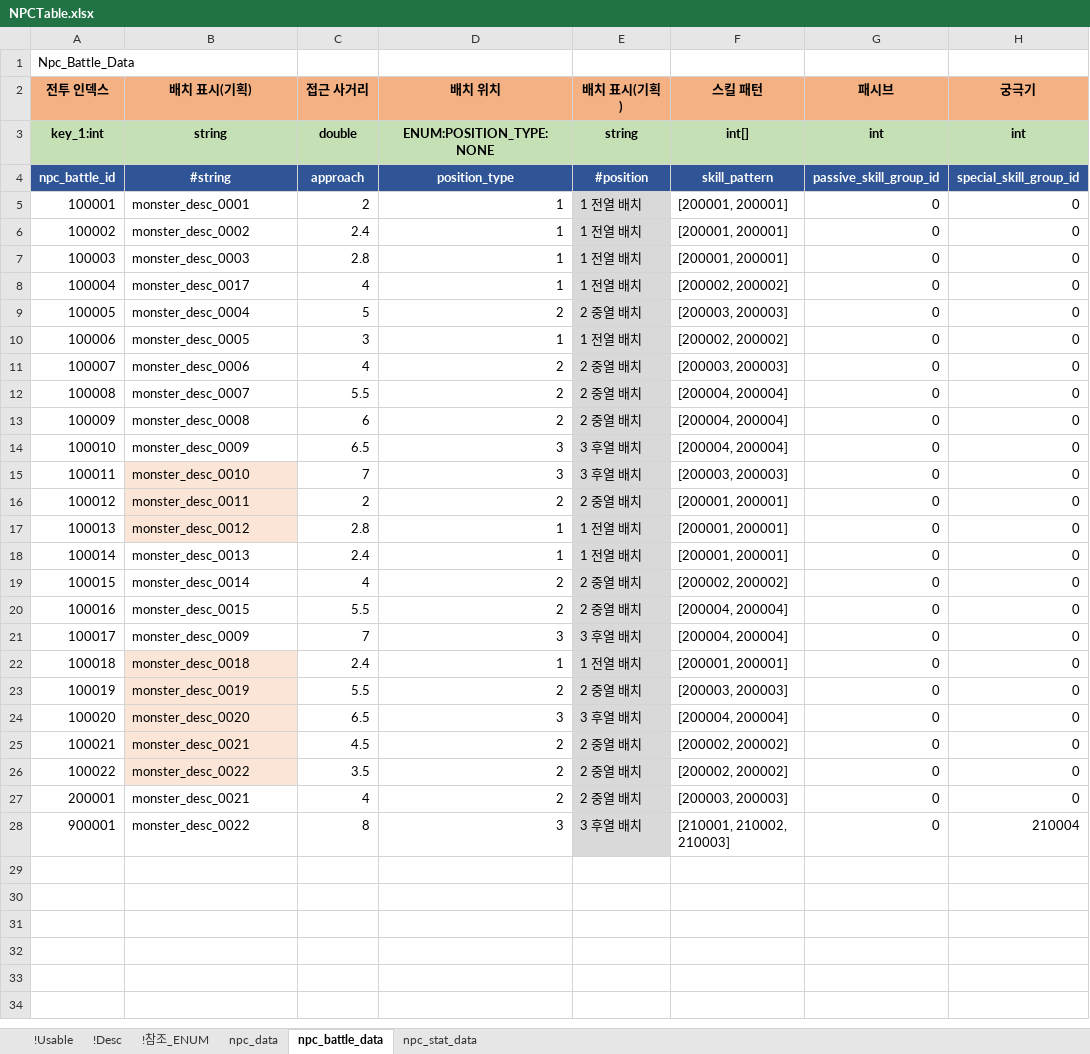
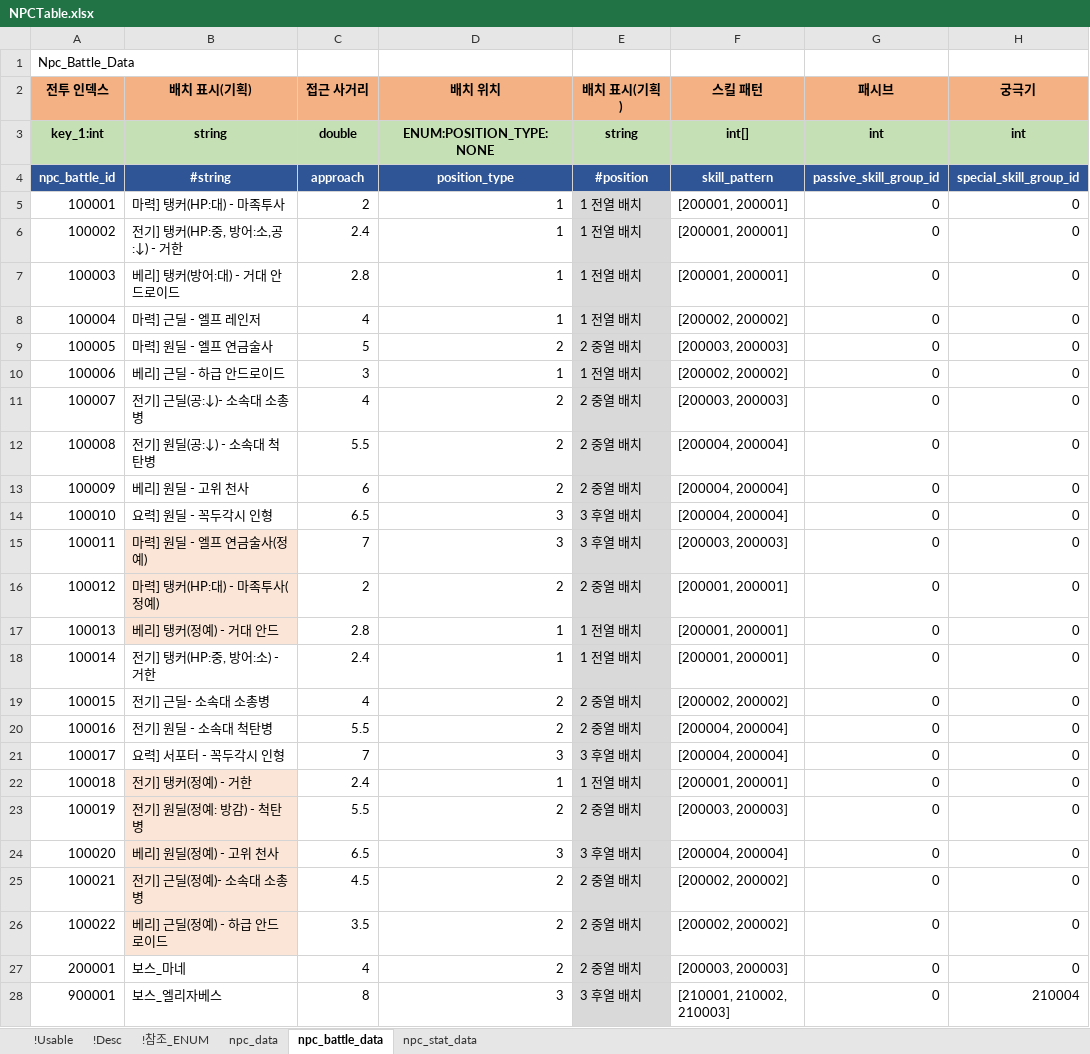
Before and after one commit to shanash/ZeroOne, an Excel workbook: Android/ExcelData/NPCTable.xlsx, sheet npc_battle_data, drawn as a sheet; only a part is shown; values as stored, in another font and other column widths than the file's, no borders; the diff names each change by its address in the sheet, - before the commit and + after, or states it on an @@ line.

```diff
--- a/Android/ExcelData/NPCTable.xlsx (sheet npc_battle_data)
+++ b/Android/ExcelData/NPCTable.xlsx (sheet npc_battle_data)
-B5 (배치 표시(기획)): monster_desc_0001
+B5 (배치 표시(기획)): 마력] 탱커(HP:대) - 마족투사
-B6 (배치 표시(기획)): monster_desc_0002
+B6 (배치 표시(기획)): 전기] 탱커(HP:중, 방어:소,공:↓) - 거한
-B7 (배치 표시(기획)): monster_desc_0003
+B7 (배치 표시(기획)): 베리] 탱커(방어:대) - 거대 안드로이드
-B8 (배치 표시(기획)): monster_desc_0017
+B8 (배치 표시(기획)): 마력] 근딜 - 엘프 레인저
-B9 (배치 표시(기획)): monster_desc_0004
+B9 (배치 표시(기획)): 마력] 원딜 - 엘프 연금술사
-B10 (배치 표시(기획)): monster_desc_0005
+B10 (배치 표시(기획)): 베리] 근딜 - 하급 안드로이드
-B11 (배치 표시(기획)): monster_desc_0006
+B11 (배치 표시(기획)): 전기] 근딜(공:↓)- 소속대 소총병
-B12 (배치 표시(기획)): monster_desc_0007
+B12 (배치 표시(기획)): 전기] 원딜(공:↓) - 소속대 척탄병
-B13 (배치 표시(기획)): monster_desc_0008
+B13 (배치 표시(기획)): 베리] 원딜 - 고위 천사
-B14 (배치 표시(기획)): monster_desc_0009
+B14 (배치 표시(기획)): 요력] 원딜 - 꼭두각시 인형
-B15 (배치 표시(기획)): monster_desc_0010
+B15 (배치 표시(기획)): 마력] 원딜 - 엘프 연금술사(정예)
-B16 (배치 표시(기획)): monster_desc_0011
+B16 (배치 표시(기획)): 마력] 탱커(HP:대) - 마족투사(정예)
-B17 (배치 표시(기획)): monster_desc_0012
+B17 (배치 표시(기획)): 베리] 탱커(정예) - 거대 안드
-B18 (배치 표시(기획)): monster_desc_0013
+B18 (배치 표시(기획)): 전기] 탱커(HP:중, 방어:소) - 거한
-B19 (배치 표시(기획)): monster_desc_0014
+B19 (배치 표시(기획)): 전기] 근딜- 소속대 소총병
-B20 (배치 표시(기획)): monster_desc_0015
+B20 (배치 표시(기획)): 전기] 원딜 - 소속대 척탄병
-B21 (배치 표시(기획)): monster_desc_0009
+B21 (배치 표시(기획)): 요력] 서포터 - 꼭두각시 인형
-B22 (배치 표시(기획)): monster_desc_0018
+B22 (배치 표시(기획)): 전기] 탱커(정예) - 거한
-B23 (배치 표시(기획)): monster_desc_0019
+B23 (배치 표시(기획)): 전기] 원딜(정예: 방감) - 척탄병
-B24 (배치 표시(기획)): monster_desc_0020
+B24 (배치 표시(기획)): 베리] 원딜(정예) - 고위 천사
-B25 (배치 표시(기획)): monster_desc_0021
+B25 (배치 표시(기획)): 전기] 근딜(정예)- 소속대 소총병
-B26 (배치 표시(기획)): monster_desc_0022
+B26 (배치 표시(기획)): 베리] 근딜(정예) - 하급 안드로이드
-B27 (배치 표시(기획)): monster_desc_0021
+B27 (배치 표시(기획)): 보스_마네
-B28 (배치 표시(기획)): monster_desc_0022
+B28 (배치 표시(기획)): 보스_엘리자베스
```
Also changed, not shown: sheet npc_data, formulas that keep their value, 3 other files.
